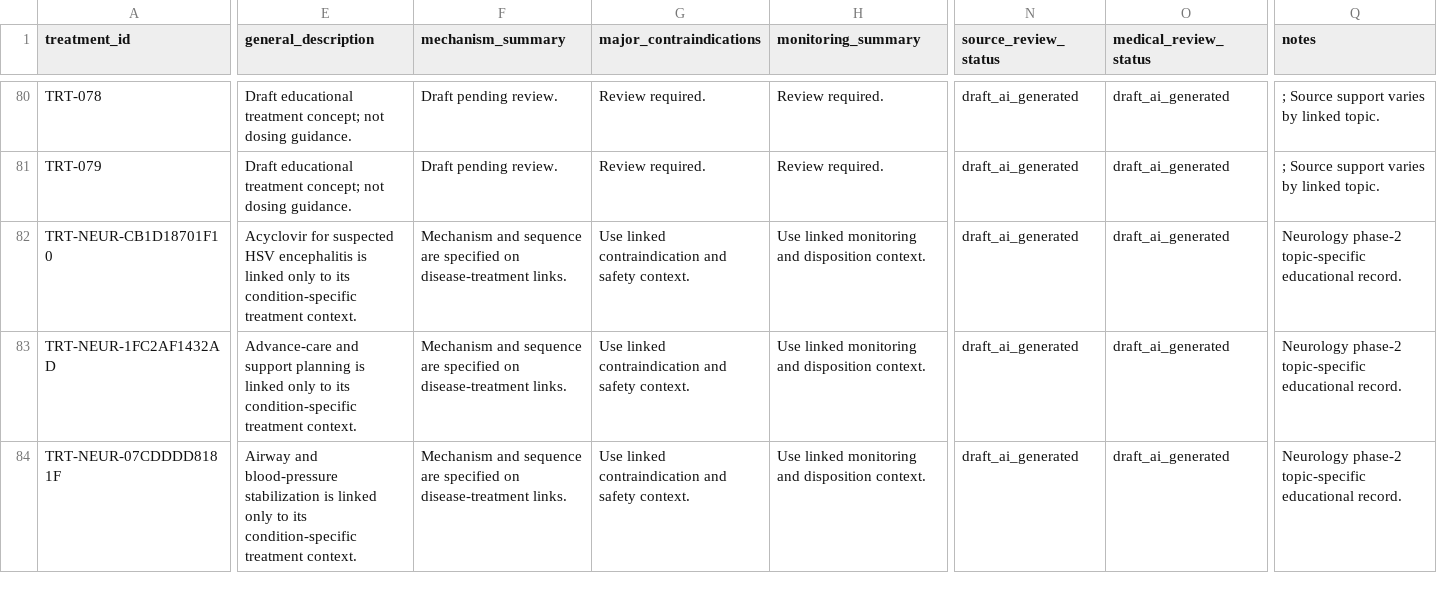
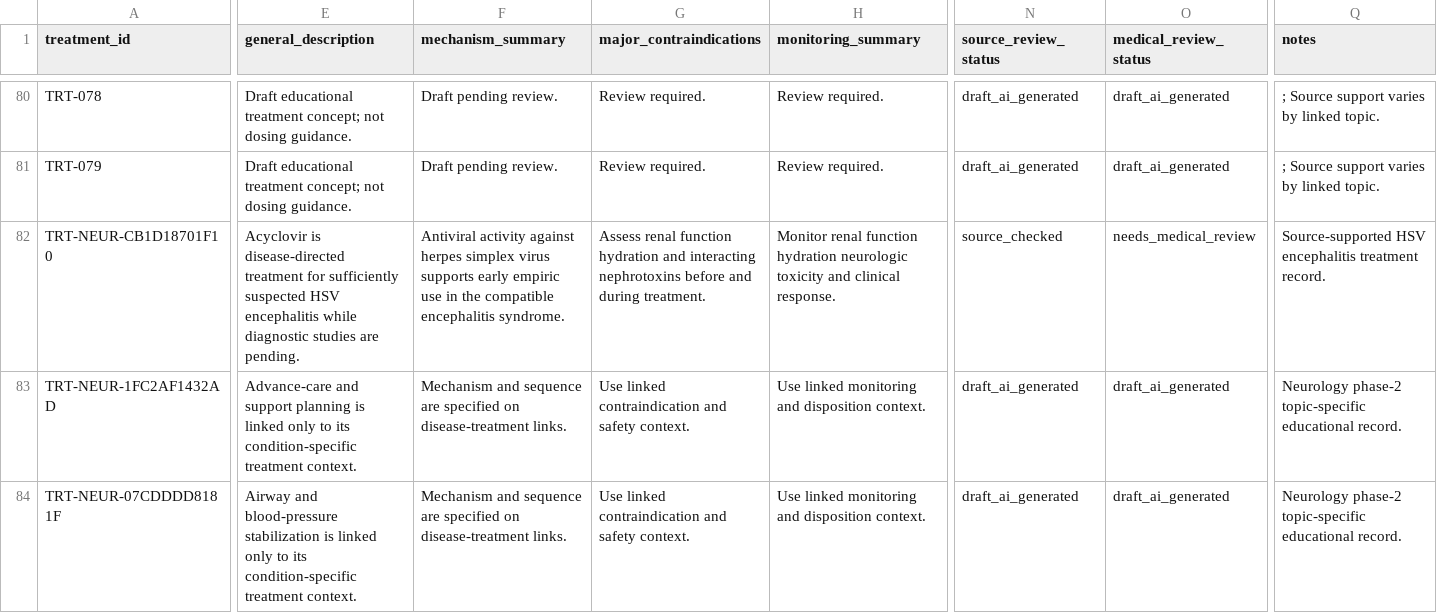
Before and after one commit to Jaberaj/usmle-knowledge-graph, a CSV file: data/source/treatments.csv, drawn as a sheet; only a part is shown, gaps mark what is left out; the diff covers the shown part only; the diff names each change by its address in the sheet, - before the commit and + after, or states it on an @@ line.

```diff
--- a/data/source/treatments.csv
+++ b/data/source/treatments.csv
-E82 (general_description): Acyclovir for suspected HSV encephalitis is linked only to its condition-specific treatment context.
+E82 (general_description): Acyclovir is disease-directed treatment for sufficiently suspected HSV encephalitis while diagnostic studies are pending.
-F82 (mechanism_summary): Mechanism and sequence are specified on disease-treatment links.
+F82 (mechanism_summary): Antiviral activity against herpes simplex virus supports early empiric use in the compatible encephalitis syndrome.
-G82 (major_contraindications): Use linked contraindication and safety context.
+G82 (major_contraindications): Assess renal function hydration and interacting nephrotoxins before and during treatment.
-H82 (monitoring_summary): Use linked monitoring and disposition context.
+H82 (monitoring_summary): Monitor renal function hydration neurologic toxicity and clinical response.
-N82 (source_review_status): draft_ai_generated
+N82 (source_review_status): source_checked
-O82 (medical_review_status): draft_ai_generated
+O82 (medical_review_status): needs_medical_review
-Q82 (notes): Neurology phase-2 topic-specific educational record.
+Q82 (notes): Source-supported HSV encephalitis treatment record.
```
Also changed, not shown: 1 edited cell elsewhere in this file, data/source/diagnostics.csv, data/source/references.csv, 3 other files.
